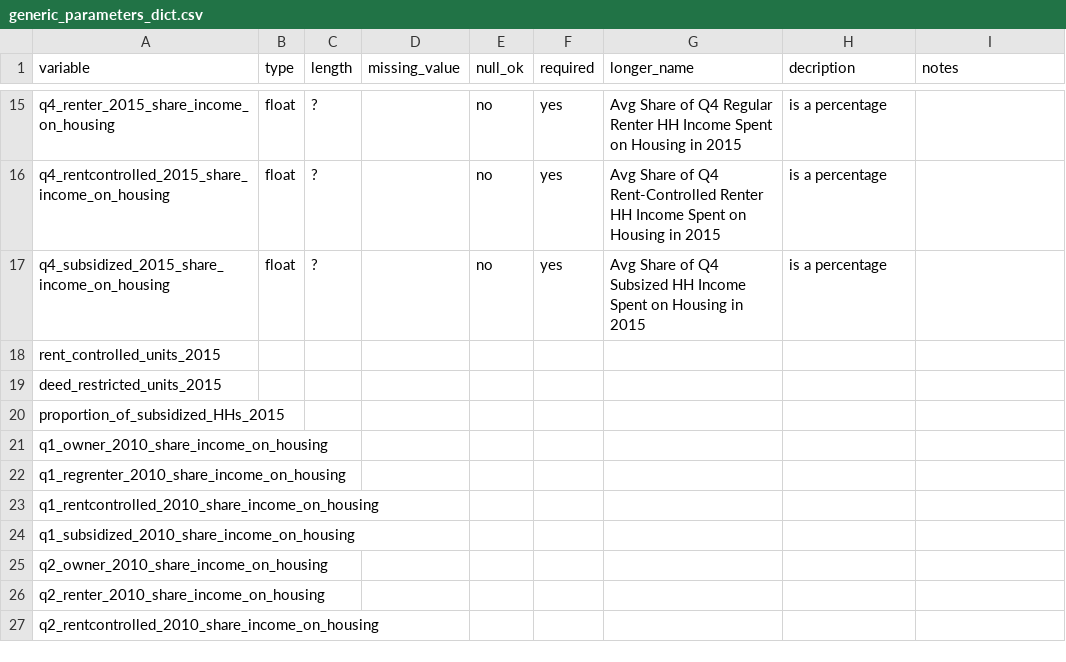
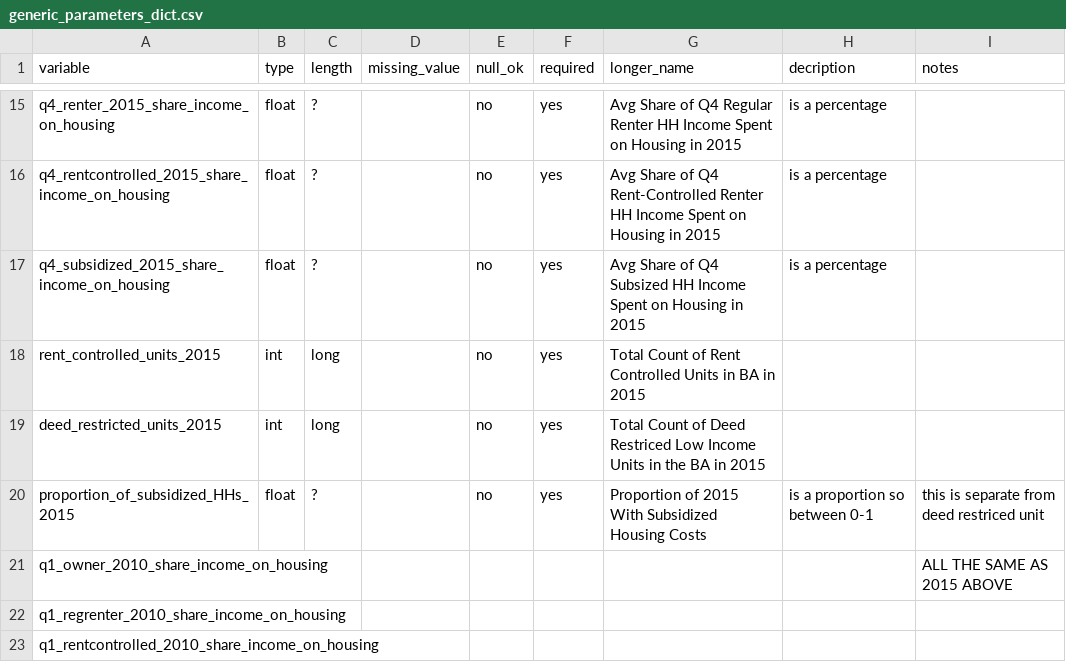
Before and after one commit to BayAreaMetro/regional_forecast, a CSV file: housing_income_share_metric/generic_parameters_dict.csv, drawn as a sheet; only a part is shown, gaps mark what is left out; the shorter side is filled out with more unchanged rows; the diff names each change by its address in the sheet, - before the commit and + after, or states it on an @@ line.

Commit message:
Update generic_parameters_dict.csv

```diff
--- a/housing_income_share_metric/generic_parameters_dict.csv
+++ b/housing_income_share_metric/generic_parameters_dict.csv
-B18:B19 (type): (empty)
+B18:B19 (type): int
-C18:C19 (length): (empty)
+C18:C19 (length): long
-E18:E20 (null_ok): (empty)
+E18:E20 (null_ok): no
-F18:F20 (required): (empty)
+F18:F20 (required): yes
-G18 (longer_name): (empty)
+G18 (longer_name): Total Count of Rent Controlled Units in BA in 2015
-G19 (longer_name): (empty)
+G19 (longer_name): Total Count of Deed Restriced Low Income Units in the BA in 2015
-B20 (type): (empty)
+B20 (type): float
-C20 (length): (empty)
+C20 (length): ?
-G20 (longer_name): (empty)
+G20 (longer_name): Proportion of 2015 With Subsidized Housing Costs
-H20 (decription): (empty)
+H20 (decription): is a proportion so between 0-1
-I20 (notes): (empty)
+I20 (notes): this is separate from deed restriced unit
-I21 (notes): (empty)
+I21 (notes): ALL THE SAME AS 2015 ABOVE
```
